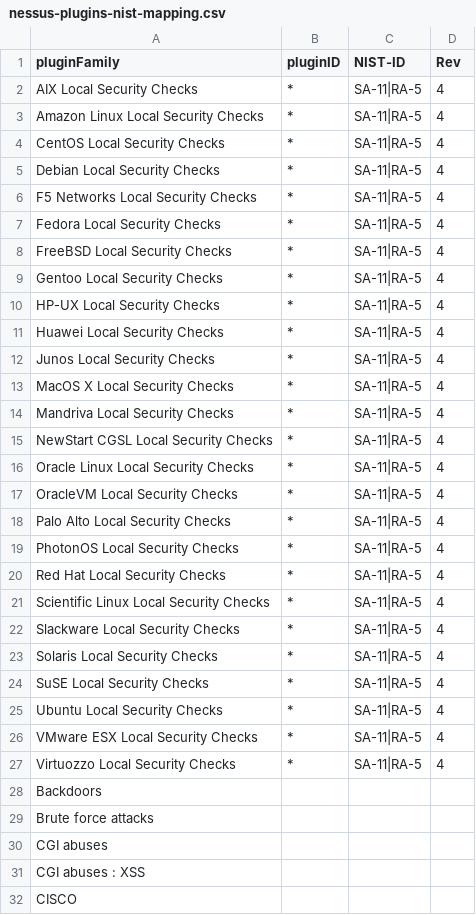
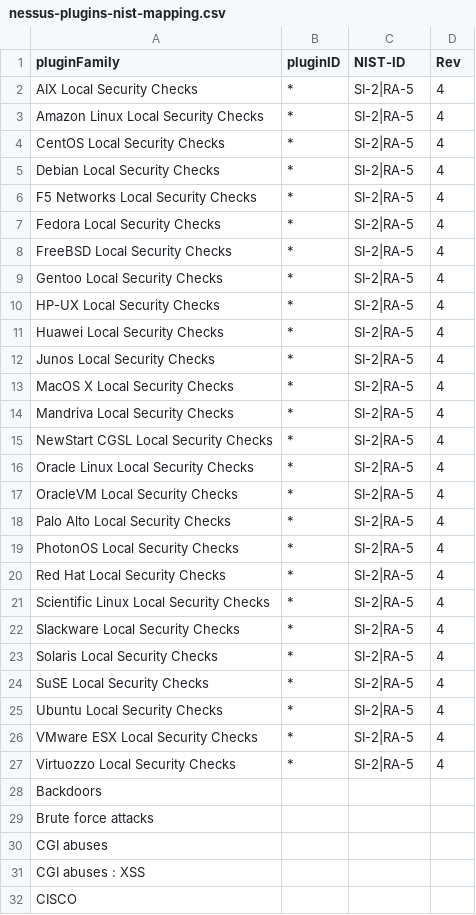
Before and after one commit to mitre/heimdall_tools, a CSV file: lib/data/nessus-plugins-nist-mapping.csv, drawn as a sheet; only a part is shown.

Commit message:
Nessus plugin  NIST Mapping

```diff
--- a/lib/data/nessus-plugins-nist-mapping.csv
+++ b/lib/data/nessus-plugins-nist-mapping.csv
@@ -1,28 +1,28 @@
 pluginFamily,pluginID,NIST-ID,Rev
-AIX Local Security Checks,*,SA-11|RA-5,4
-Amazon Linux Local Security Checks,*,SA-11|RA-5,4
-CentOS Local Security Checks,*,SA-11|RA-5,4
-Debian Local Security Checks,*,SA-11|RA-5,4
-F5 Networks Local Security Checks,*,SA-11|RA-5,4
-Fedora Local Security Checks,*,SA-11|RA-5,4
-FreeBSD Local Security Checks,*,SA-11|RA-5,4
-Gentoo Local Security Checks,*,SA-11|RA-5,4
-HP-UX Local Security Checks,*,SA-11|RA-5,4
-Huawei Local Security Checks,*,SA-11|RA-5,4
-Junos Local Security Checks,*,SA-11|RA-5,4
-MacOS X Local Security Checks,*,SA-11|RA-5,4
-Mandriva Local Security Checks,*,SA-11|RA-5,4
-NewStart CGSL Local Security Checks,*,SA-11|RA-5,4
-Oracle Linux Local Security Checks,*,SA-11|RA-5,4
-OracleVM Local Security Checks,*,SA-11|RA-5,4
-Palo Alto Local Security Checks,*,SA-11|RA-5,4
-PhotonOS Local Security Checks,*,SA-11|RA-5,4
-Red Hat Local Security Checks,*,SA-11|RA-5,4
-Scientific Linux Local Security Checks,*,SA-11|RA-5,4
-Slackware Local Security Checks,*,SA-11|RA-5,4
-Solaris Local Security Checks,*,SA-11|RA-5,4
-SuSE Local Security Checks,*,SA-11|RA-5,4
-Ubuntu Local Security Checks,*,SA-11|RA-5,4
-VMware ESX Local Security Checks,*,SA-11|RA-5,4
-Virtuozzo Local Security Checks,*,SA-11|RA-5,4
+AIX Local Security Checks,*,SI-2|RA-5,4
+Amazon Linux Local Security Checks,*,SI-2|RA-5,4
+CentOS Local Security Checks,*,SI-2|RA-5,4
+Debian Local Security Checks,*,SI-2|RA-5,4
+F5 Networks Local Security Checks,*,SI-2|RA-5,4
+Fedora Local Security Checks,*,SI-2|RA-5,4
+FreeBSD Local Security Checks,*,SI-2|RA-5,4
+Gentoo Local Security Checks,*,SI-2|RA-5,4
+HP-UX Local Security Checks,*,SI-2|RA-5,4
+Huawei Local Security Checks,*,SI-2|RA-5,4
+Junos Local Security Checks,*,SI-2|RA-5,4
+MacOS X Local Security Checks,*,SI-2|RA-5,4
+Mandriva Local Security Checks,*,SI-2|RA-5,4
+NewStart CGSL Local Security Checks,*,SI-2|RA-5,4
+Oracle Linux Local Security Checks,*,SI-2|RA-5,4
+OracleVM Local Security Checks,*,SI-2|RA-5,4
+Palo Alto Local Security Checks,*,SI-2|RA-5,4
+PhotonOS Local Security Checks,*,SI-2|RA-5,4
+Red Hat Local Security Checks,*,SI-2|RA-5,4
+Scientific Linux Local Security Checks,*,SI-2|RA-5,4
+Slackware Local Security Checks,*,SI-2|RA-5,4
+Solaris Local Security Checks,*,SI-2|RA-5,4
+SuSE Local Security Checks,*,SI-2|RA-5,4
+Ubuntu Local Security Checks,*,SI-2|RA-5,4
+VMware ESX Local Security Checks,*,SI-2|RA-5,4
+Virtuozzo Local Security Checks,*,SI-2|RA-5,4
 Backdoors,,,
```
